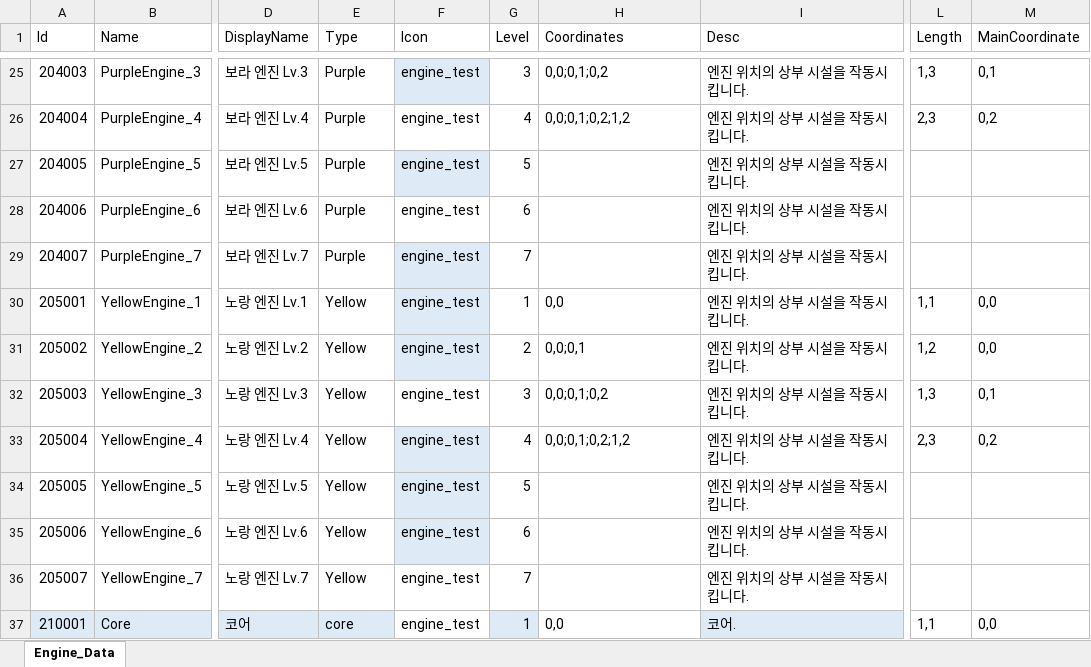
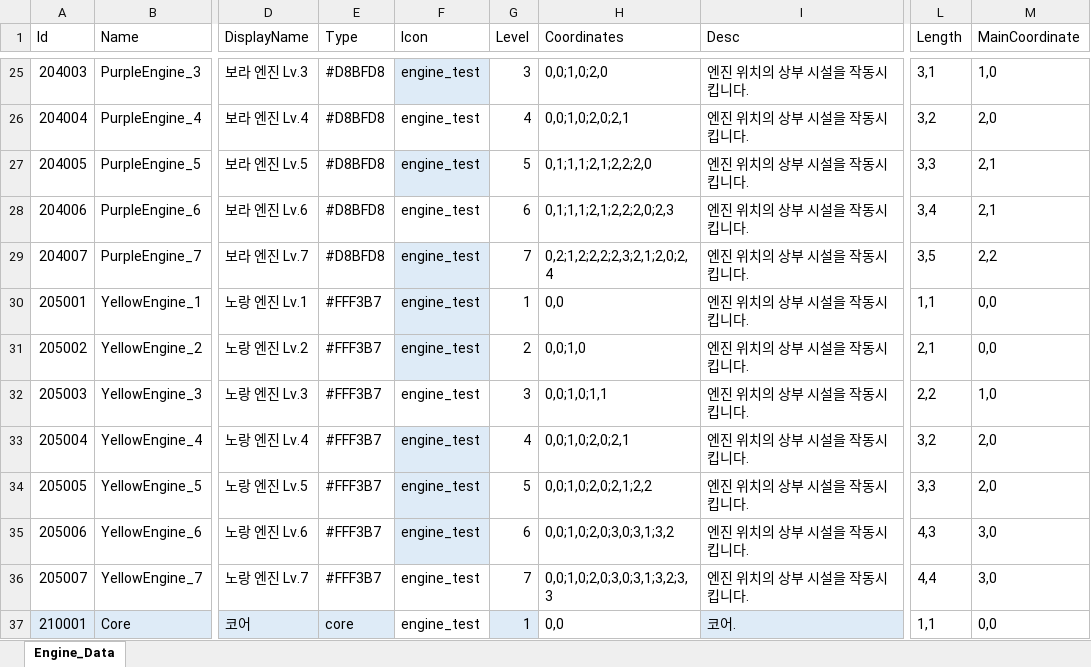
Before and after one commit to koseongboy/Drill_Game, an Excel workbook: Assets/100_Data/XlsxFiles/Engine_Data.xlsx, sheet Engine_Data, drawn as a sheet; only a part is shown, gaps mark what is left out; values as stored, in another font and other column widths than the file's, no borders; table styles not drawn; the diff covers the shown part only; the diff names each change by its address in the sheet, - before the commit and + after, or states it on an @@ line.

```diff
--- a/Assets/100_Data/XlsxFiles/Engine_Data.xlsx (sheet Engine_Data)
+++ b/Assets/100_Data/XlsxFiles/Engine_Data.xlsx (sheet Engine_Data)
-E25:E29 (Type): Purple
+E25:E29 (Type): #D8BFD8
-H25 (Coordinates): 0,0;0,1;0,2
+H25 (Coordinates): 0,0;1,0;2,0
-L25 (Length): 1,3
+L25 (Length): 3,1
-M25 (MainCoordinate): 0,1
+M25 (MainCoordinate): 1,0
-H26 (Coordinates): 0,0;0,1;0,2;1,2
+H26 (Coordinates): 0,0;1,0;2,0;2,1
-L26 (Length): 2,3
+L26 (Length): 3,2
-M26 (MainCoordinate): 0,2
+M26 (MainCoordinate): 2,0
-H27 (Coordinates): (empty)
+H27 (Coordinates): 0,1;1,1;2,1;2,2;2,0
-L27 (Length): (empty)
+L27 (Length): 3,3
-M27:M28 (MainCoordinate): (empty)
+M27:M28 (MainCoordinate): 2,1
-H28 (Coordinates): (empty)
+H28 (Coordinates): 0,1;1,1;2,1;2,2;2,0;2,3
-L28 (Length): (empty)
+L28 (Length): 3,4
-H29 (Coordinates): (empty)
+H29 (Coordinates): 0,2;1,2;2,2;2,3;2,1;2,0;2,4
-L29 (Length): (empty)
+L29 (Length): 3,5
-M29 (MainCoordinate): (empty)
+M29 (MainCoordinate): 2,2
-E30:E36 (Type): Yellow
+E30:E36 (Type): #FFF3B7
-H31 (Coordinates): 0,0;0,1
+H31 (Coordinates): 0,0;1,0
-L31 (Length): 1,2
+L31 (Length): 2,1
-H32 (Coordinates): 0,0;0,1;0,2
+H32 (Coordinates): 0,0;1,0;1,1
-L32 (Length): 1,3
+L32 (Length): 2,2
-M32 (MainCoordinate): 0,1
+M32 (MainCoordinate): 1,0
-H33 (Coordinates): 0,0;0,1;0,2;1,2
+H33 (Coordinates): 0,0;1,0;2,0;2,1
-L33 (Length): 2,3
+L33 (Length): 3,2
-M33 (MainCoordinate): 0,2
+M33 (MainCoordinate): 2,0
-H34 (Coordinates): (empty)
+H34 (Coordinates): 0,0;1,0;2,0;2,1;2,2
-L34 (Length): (empty)
+L34 (Length): 3,3
-M34 (MainCoordinate): (empty)
+M34 (MainCoordinate): 2,0
-H35 (Coordinates): (empty)
+H35 (Coordinates): 0,0;1,0;2,0;3,0;3,1;3,2
-L35 (Length): (empty)
+L35 (Length): 4,3
-M35:M36 (MainCoordinate): (empty)
+M35:M36 (MainCoordinate): 3,0
-H36 (Coordinates): (empty)
+H36 (Coordinates): 0,0;1,0;2,0;3,0;3,1;3,2;3,3
-L36 (Length): (empty)
+L36 (Length): 4,4
```
Also changed, not shown: 54 edited cells elsewhere in this sheet, 1 other file.
